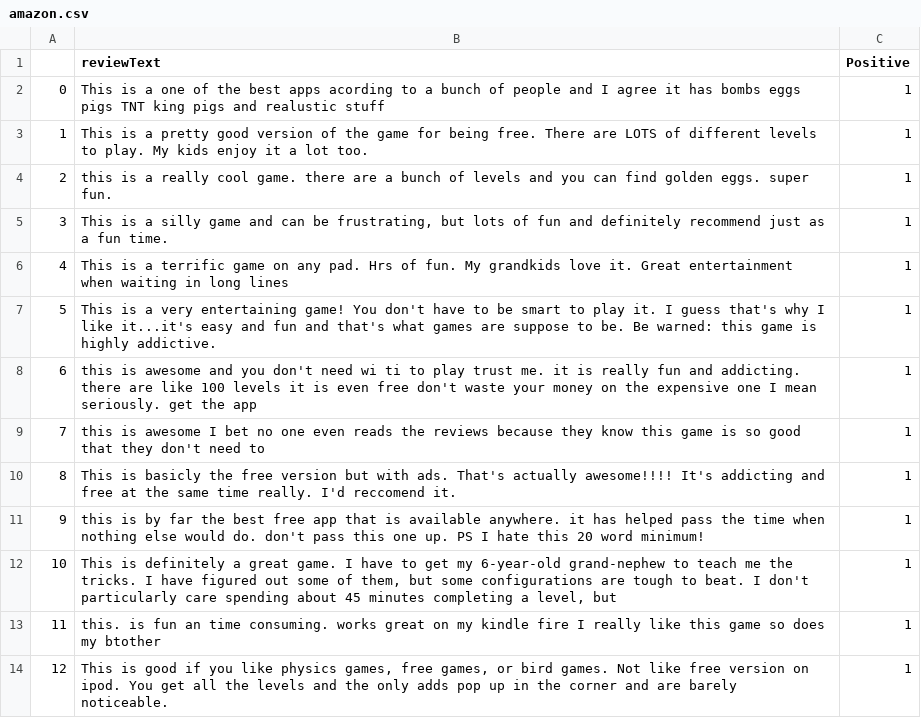
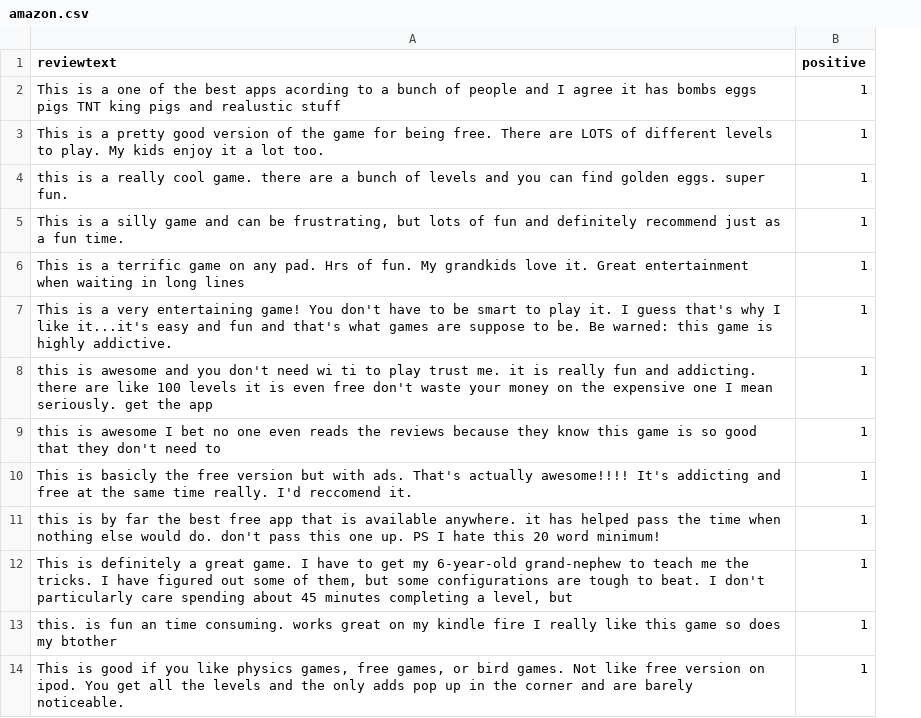
Before and after one commit to rajivmehtaflex/PythonExp, a CSV file: lightwoodexp/amazon.csv, drawn as a sheet; only a part is shown; removed rows and columns are numbered as before the commit, all else as after; the diff names each change by its address in the sheet, - before the commit and + after, or states it on an @@ line.

```diff
--- a/lightwoodexp/amazon.csv
+++ b/lightwoodexp/amazon.csv
-column A, rows 2-14: 0 | 1 | 2 | 3 | 4 | 5 | 6 | 7 | 8 | 9 | 10 | 11 | 12
-A1: reviewText
+A1: reviewtext
-B1: Positive
+B1: positive
```
Also changed, not shown: 2 other files.
